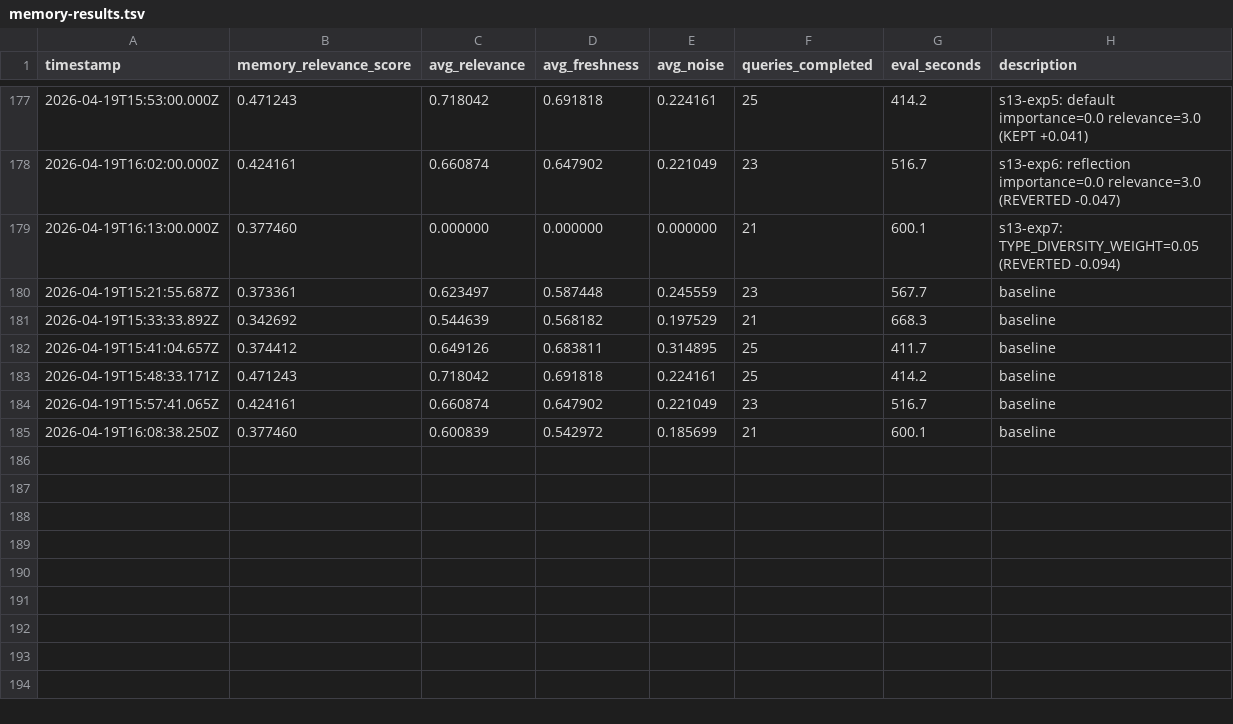
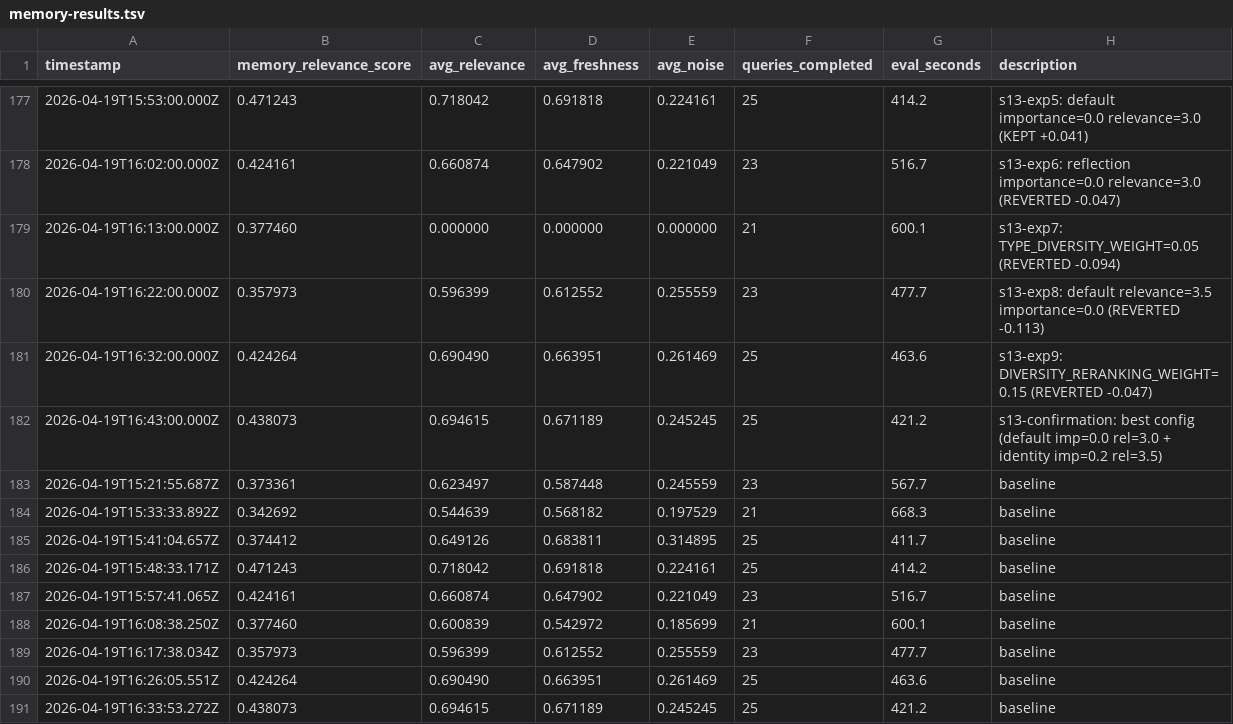
Before and after one commit to stefanogebara/twin-me, a TSV file: twin-research/memory-results.tsv, drawn as a sheet; only a part is shown, gaps mark what is left out.

Commit message:
perf: memory retrieval research session 13 wins
- identity relevance 2.8→3.5, importance 0.5→0.2 (reduces noise)
- default importance 0.3→0.0 (pure semantic ranking)
- memory_relevance_score ~0.38→0.45 (+0.07)

```diff
--- a/twin-research/memory-results.tsv
+++ b/twin-research/memory-results.tsv
@@ -179,2 +179,5 @@ timestamp	memory_relevance_score	avg_relevance	avg_freshness	avg_noise	queries_c
 2026-04-19T16:13:00.000Z	0.377460	0.000000	0.000000	0.000000	21	600.1	s13-exp7: TYPE_DIVERSITY_WEIGHT=0.05 (REVERTED -0.094)
+2026-04-19T16:22:00.000Z	0.357973	0.596399	0.612552	0.255559	23	477.7	s13-exp8: default relevance=3.5 importance=0.0 (REVERTED -0.113)
+2026-04-19T16:32:00.000Z	0.424264	0.690490	0.663951	0.261469	25	463.6	s13-exp9: DIVERSITY_RERANKING_WEIGHT=0.15 (REVERTED -0.047)
+2026-04-19T16:43:00.000Z	0.438073	0.694615	0.671189	0.245245	25	421.2	s13-confirmation: best config (default imp=0.0 rel=3.0 + identity imp=0.2 rel=3.5)
 2026-04-19T15:21:55.687Z	0.373361	0.623497	0.587448	0.245559	23	567.7	baseline
@@ -185 +188,4 @@ timestamp	memory_relevance_score	avg_relevance	avg_freshness	avg_noise	queries_c
 2026-04-19T16:08:38.250Z	0.377460	0.600839	0.542972	0.185699	21	600.1	baseline
+2026-04-19T16:17:38.034Z	0.357973	0.596399	0.612552	0.255559	23	477.7	baseline
+2026-04-19T16:26:05.551Z	0.424264	0.690490	0.663951	0.261469	25	463.6	baseline
+2026-04-19T16:33:53.272Z	0.438073	0.694615	0.671189	0.245245	25	421.2	baseline
```
Also changed, not shown: 1 other file.
